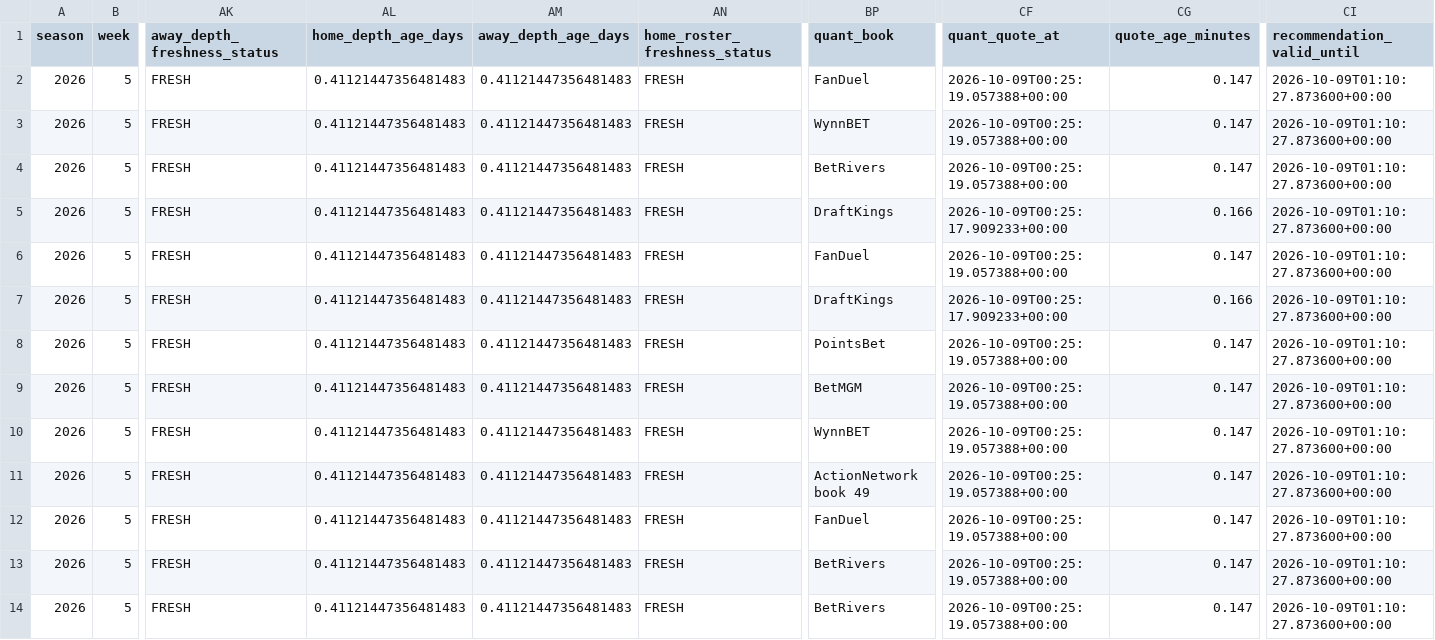
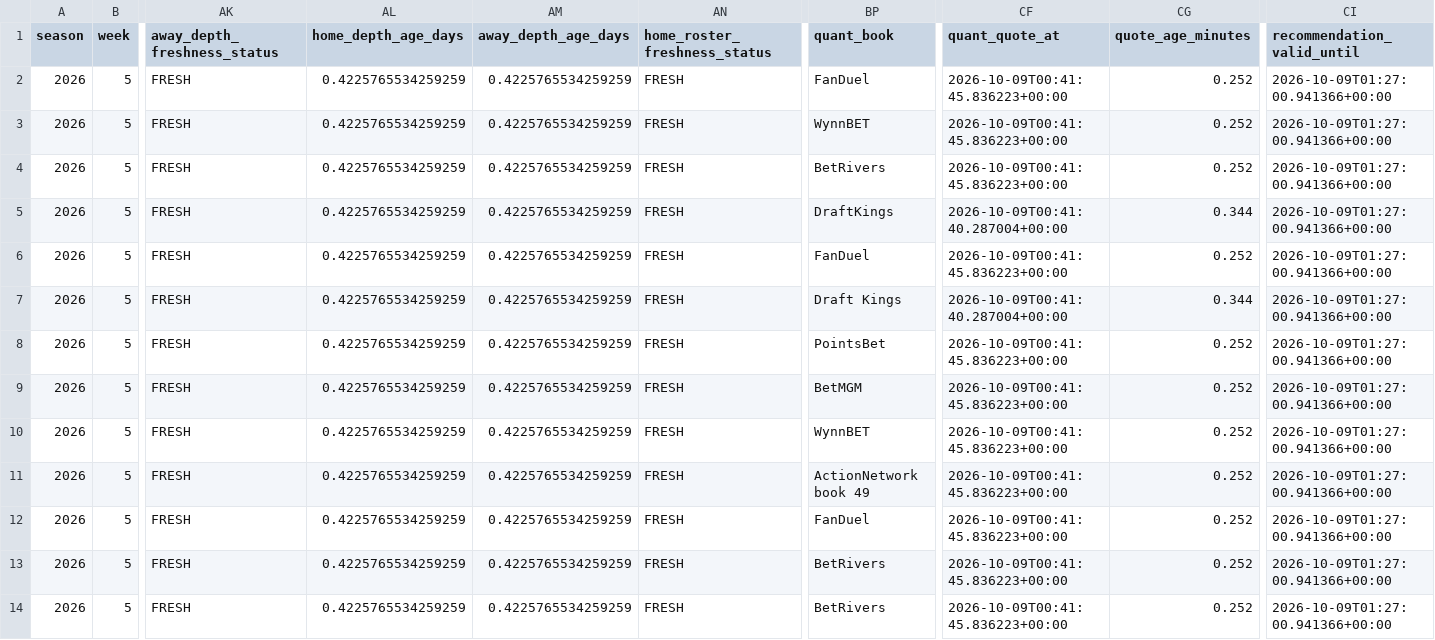
Before and after one commit to konnorharbin-star/harbin-nfl-analytics, a CSV file: outputs/suggested_bets.csv, drawn as a sheet; only a part is shown, gaps mark what is left out; the diff covers the shown part only; the diff names each change by its address in the sheet, - before the commit and + after, or states it on an @@ line.

```diff
--- a/outputs/suggested_bets.csv
+++ b/outputs/suggested_bets.csv
-AL2:AL14 (home_depth_age_days): 0.41121447356481483
+AL2:AL14 (home_depth_age_days): 0.4225765534259259
-AM2:AM14 (away_depth_age_days): 0.41121447356481483
+AM2:AM14 (away_depth_age_days): 0.4225765534259259
-CF2:CF4 (quant_quote_at): 2026-10-09T00:25:19.057388+00:00
+CF2:CF4 (quant_quote_at): 2026-10-09T00:41:45.836223+00:00
-CG2:CG4 (quote_age_minutes): 0.147
+CG2:CG4 (quote_age_minutes): 0.252
-CI2:CI14 (recommendation_valid_until): 2026-10-09T01:10:27.873600+00:00
+CI2:CI14 (recommendation_valid_until): 2026-10-09T01:27:00.941366+00:00
-CF5 (quant_quote_at): 2026-10-09T00:25:17.909233+00:00
+CF5 (quant_quote_at): 2026-10-09T00:41:40.287004+00:00
-CG5 (quote_age_minutes): 0.166
+CG5 (quote_age_minutes): 0.344
-CF6 (quant_quote_at): 2026-10-09T00:25:19.057388+00:00
+CF6 (quant_quote_at): 2026-10-09T00:41:45.836223+00:00
-CG6 (quote_age_minutes): 0.147
+CG6 (quote_age_minutes): 0.252
-BP7 (quant_book): DraftKings
+BP7 (quant_book): Draft Kings
-CF7 (quant_quote_at): 2026-10-09T00:25:17.909233+00:00
+CF7 (quant_quote_at): 2026-10-09T00:41:40.287004+00:00
-CG7 (quote_age_minutes): 0.166
+CG7 (quote_age_minutes): 0.344
-CF8:CF14 (quant_quote_at): 2026-10-09T00:25:19.057388+00:00
+CF8:CF14 (quant_quote_at): 2026-10-09T00:41:45.836223+00:00
-CG8:CG14 (quote_age_minutes): 0.147
+CG8:CG14 (quote_age_minutes): 0.252
```
Also changed, not shown: 60 edited cells elsewhere in this file, docs/edge_timing.csv, docs/latest.csv, 51 other files.
